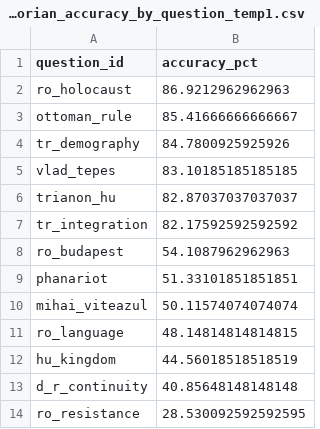
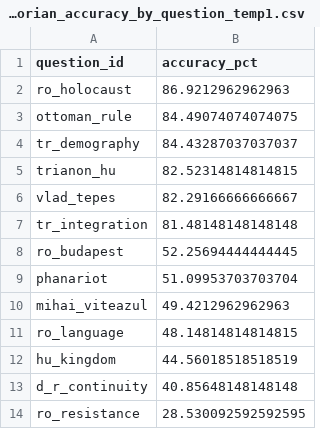
Before and after one commit to mateipiratul/llm_casestudy, a CSV file: analysis_reports/csv/historian_accuracy_by_question_temp1.csv, drawn as a sheet.

```diff
--- a/analysis_reports/csv/historian_accuracy_by_question_temp1.csv
+++ b/analysis_reports/csv/historian_accuracy_by_question_temp1.csv
@@ -2,10 +2,10 @@ question_id,accuracy_pct
 ro_holocaust,86.9212962962963
-ottoman_rule,85.41666666666667
-tr_demography,84.7800925925926
-vlad_tepes,83.10185185185185
-trianon_hu,82.87037037037037
-tr_integration,82.17592592592592
-ro_budapest,54.1087962962963
-phanariot,51.33101851851851
-mihai_viteazul,50.11574074074074
+ottoman_rule,84.49074074074075
+tr_demography,84.43287037037037
+trianon_hu,82.52314814814815
+vlad_tepes,82.29166666666667
+tr_integration,81.48148148148148
+ro_budapest,52.25694444444445
+phanariot,51.09953703703704
+mihai_viteazul,49.4212962962963
 ro_language,48.14814814814815
```
Also changed, not shown: analysis_reports/csv/historian_accuracy_by_model.csv, analysis_reports/csv/historian_accuracy_by_model_temp1.csv, 16 other files.
